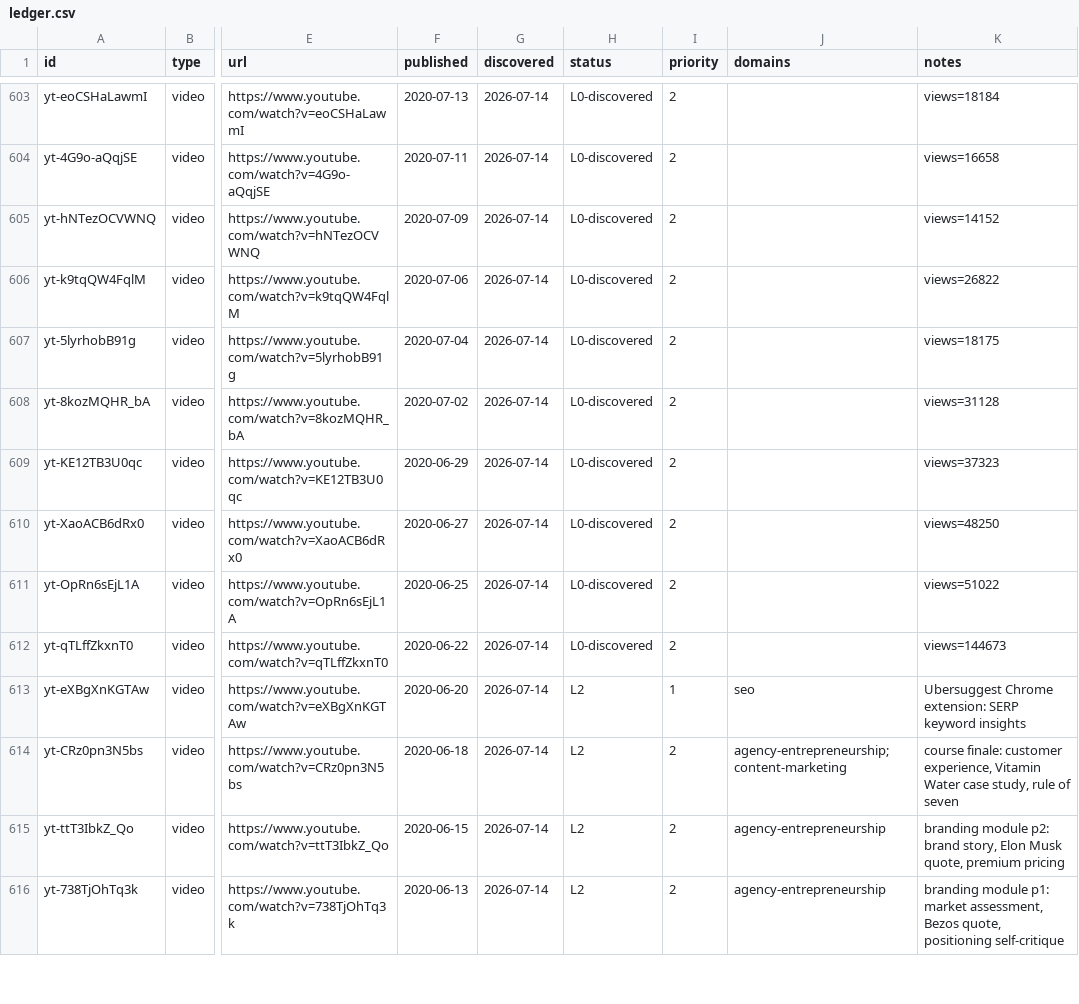
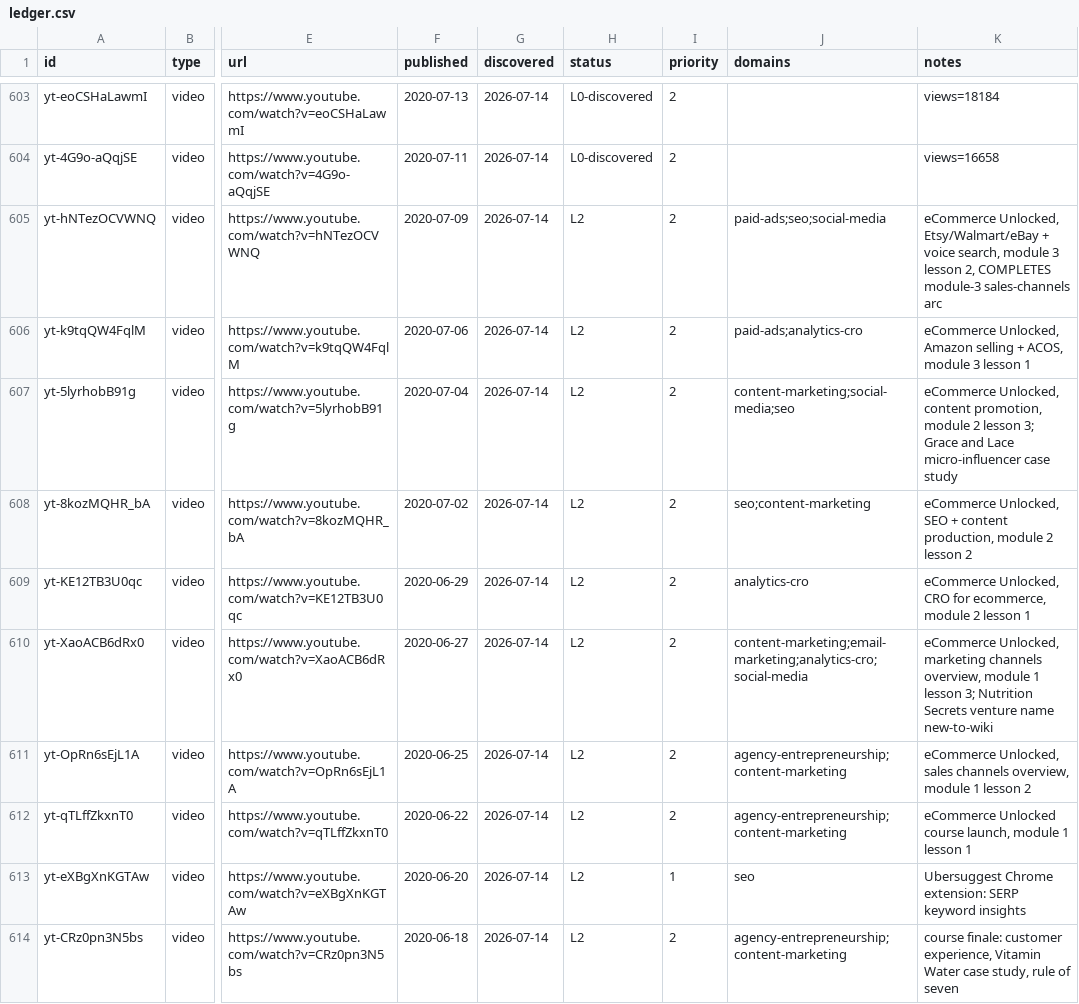
Before and after one commit to claes-work/neil-patel-clone, a CSV file: pipeline/ledger.csv, drawn as a sheet; only a part is shown, gaps mark what is left out; the shorter side is filled out with more unchanged rows; the diff names each change by its address in the sheet, - before the commit and + after, or states it on an @@ line.

```diff
--- a/pipeline/ledger.csv
+++ b/pipeline/ledger.csv
-H605:H612 (status): L0-discovered
+H605:H612 (status): L2
-J605 (domains): (empty)
+J605 (domains): paid-ads;seo;social-media
-K605 (notes): views=14152
+K605 (notes): eCommerce Unlocked, Etsy/Walmart/eBay + voice search, module 3 lesson 2, COMPLETES module-3 sales-channels arc
-J606 (domains): (empty)
+J606 (domains): paid-ads;analytics-cro
-K606 (notes): views=26822
+K606 (notes): eCommerce Unlocked, Amazon selling + ACOS, module 3 lesson 1
-J607 (domains): (empty)
+J607 (domains): content-marketing;social-media;seo
-K607 (notes): views=18175
+K607 (notes): eCommerce Unlocked, content promotion, module 2 lesson 3; Grace and Lace micro-influencer case study
-J608 (domains): (empty)
+J608 (domains): seo;content-marketing
-K608 (notes): views=31128
+K608 (notes): eCommerce Unlocked, SEO + content production, module 2 lesson 2
-J609 (domains): (empty)
+J609 (domains): analytics-cro
-K609 (notes): views=37323
+K609 (notes): eCommerce Unlocked, CRO for ecommerce, module 2 lesson 1
-J610 (domains): (empty)
+J610 (domains): content-marketing;email-marketing;analytics-cro;social-media
-K610 (notes): views=48250
+K610 (notes): eCommerce Unlocked, marketing channels overview, module 1 lesson 3; Nutrition Secrets venture name new-to-wiki
-J611:J612 (domains): (empty)
+J611:J612 (domains): agency-entrepreneurship;content-marketing
-K611 (notes): views=51022
+K611 (notes): eCommerce Unlocked, sales channels overview, module 1 lesson 2
-K612 (notes): views=144673
+K612 (notes): eCommerce Unlocked course launch, module 1 lesson 1
```
Also changed, not shown: 11 other files.
